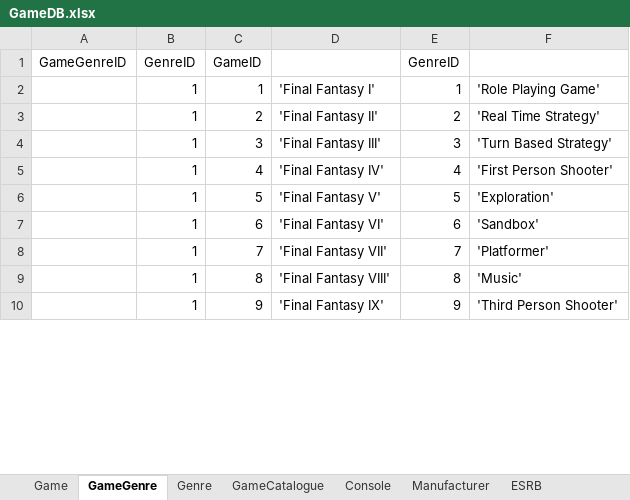
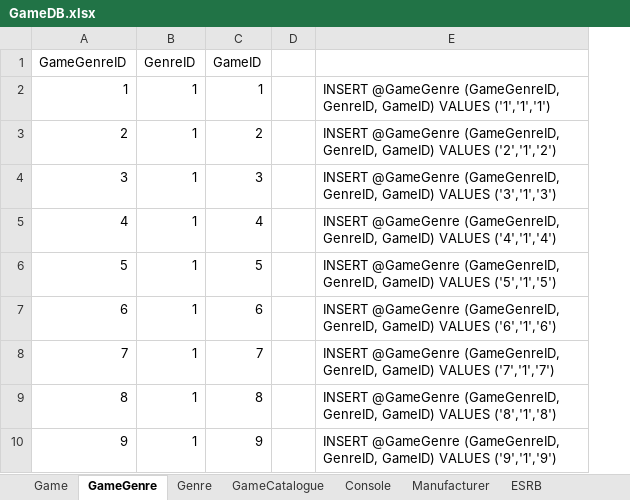
Before and after one commit to coleminer399/3550GroupAssignment1, an Excel workbook: GameDB.xlsx, sheet GameGenre, drawn as a sheet; only a part is shown; values as stored, in another font and other column widths than the file's, no borders; removed rows and columns are numbered as before the commit, all else as after; the diff names each change by its address in the sheet, - before the commit and + after, or states it on an @@ line.

Commit message:
GamesGenre xls insert statements

```diff
--- a/GameDB.xlsx (sheet GameGenre)
+++ b/GameDB.xlsx (sheet GameGenre)
-column A (GameGenreID), empty
+column A (GameGenreID), rows 2-10: 1 | 2 | 3 | 4 | 5 | 6 | 7 | 8 | 9
-column D, rows 2-10: 'Final Fantasy I' | 'Final Fantasy II' | 'Final Fantasy III' | 'Final Fantasy IV' | 'Final Fantasy V' | 'Final Fantasy VI' | 'Final Fantasy VII' | 'Final Fantasy VIII' | 'Final Fantasy IX'
-column E (GenreID), rows 2-10: 1 | 2 | 3 | 4 | 5 | 6 | 7 | 8 | 9
-column F, rows 2-10: 'Role Playing Game' | 'Real Time Strategy' | 'Turn Based Strategy' | 'First Person Shooter' | 'Exploration' | 'Sandbox' | 'Platformer' | 'Music' | 'Third Person Shooter'
+column D, empty
+column E, rows 2-10: INSERT @GameGenre (GameGenreID, GenreID, GameID) VALUES ('1','1','1') | INSERT @GameGenre (GameGenreID, GenreID, GameID) VALUES ('2','1','2') | INSERT @GameGenre (GameGenreID, GenreID, GameID) VALUES ('3','1','3') | INSERT @GameGenre (GameGenreID, GenreID, GameID) VALUES ('4','1','4') | INSERT @GameGenre (GameGenreID, GenreID, GameID) VALUES ('5','1','5') | INSERT @GameGenre (GameGenreID, GenreID, GameID) VALUES ('6','1','6') | INSERT @GameGenre (GameGenreID, GenreID, GameID) VALUES ('7','1','7') | INSERT @GameGenre (GameGenreID, GenreID, GameID) VALUES ('8','1','8') | INSERT @GameGenre (GameGenreID, GenreID, GameID) VALUES ('9','1','9')
```
Also changed, not shown: sheet GameCatalogue.
